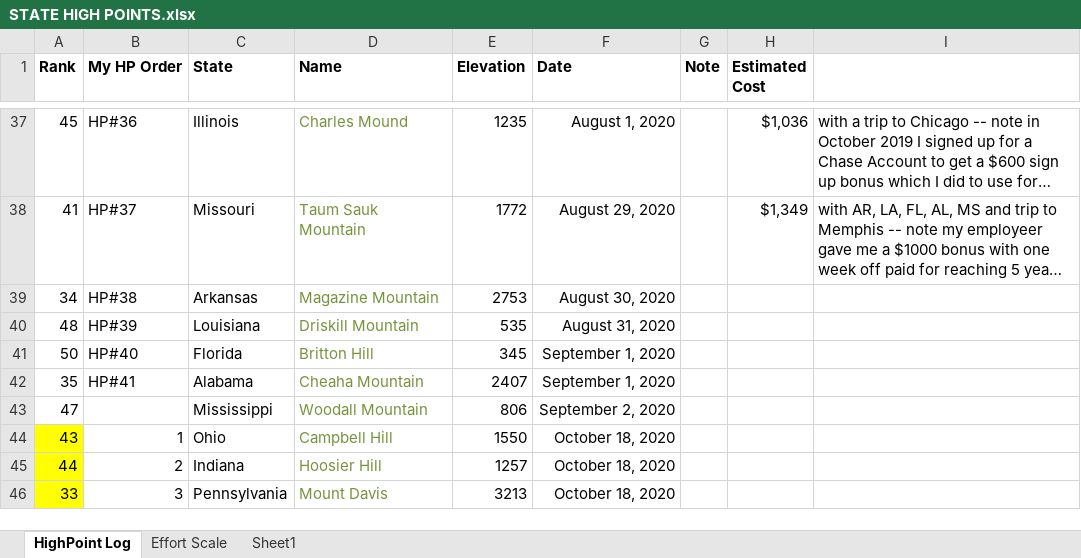
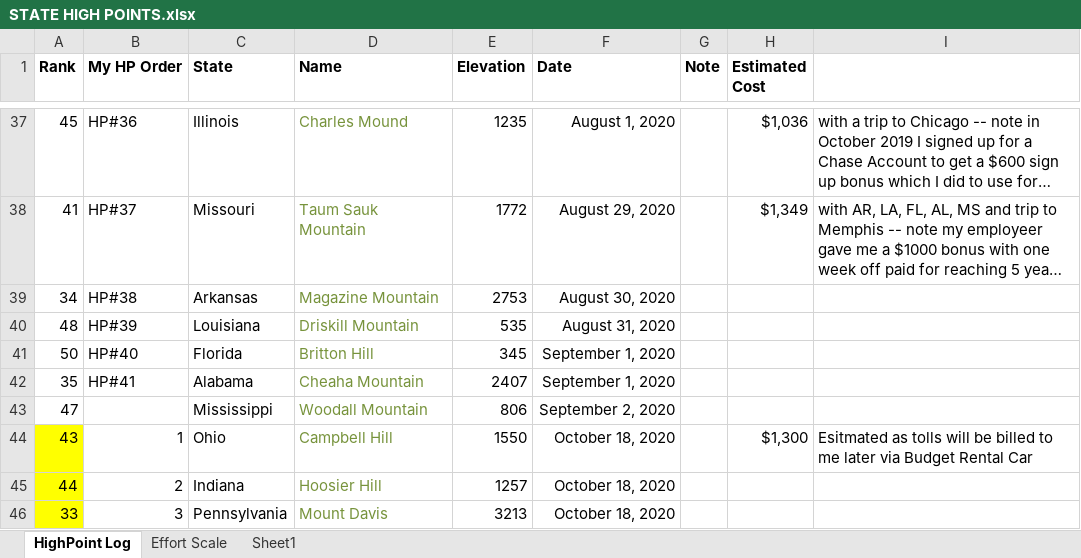
Before and after one commit to wvanderheide/slnWalter, an Excel workbook: Walter/TripReports/STATE HIGH POINTS.xlsx, sheet HighPoint Log, drawn as a sheet; only a part is shown, gaps mark what is left out; long unchanged cells end in …; values as stored, in another font and other column widths than the file's, no borders; the diff names each change by its address in the sheet, - before the commit and + after, or states it on an @@ line.

Commit message:
cost

```diff
--- a/Walter/TripReports/STATE HIGH POINTS.xlsx (sheet HighPoint Log)
+++ b/Walter/TripReports/STATE HIGH POINTS.xlsx (sheet HighPoint Log)
-H44 (Estimated Cost): (empty)
+H44 (Estimated Cost): $1,300
-I44: (empty)
+I44: Esitmated as tolls will be billed to me later via Budget Rental Car
```
